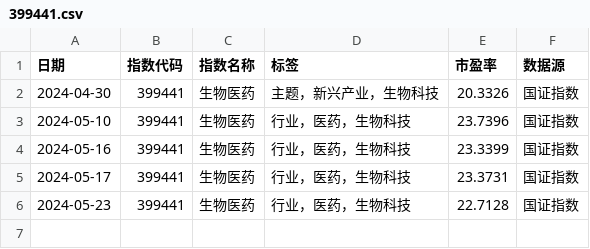
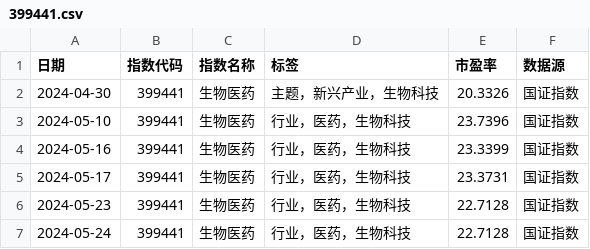
Before and after one commit to tcfh2016/anetf, a CSV file: db/399441.csv, drawn as a sheet; the diff names each change by its address in the sheet, - before the commit and + after, or states it on an @@ line.

```diff
--- a/db/399441.csv
+++ b/db/399441.csv
+row 7: 2024-05-24 | 399441 | 生物医药 | 行业，医药，生物科技 | 22.7128 | 国证指数
```
Also changed, not shown: db/399417.csv, db/CN6051.csv, 26 other files.
